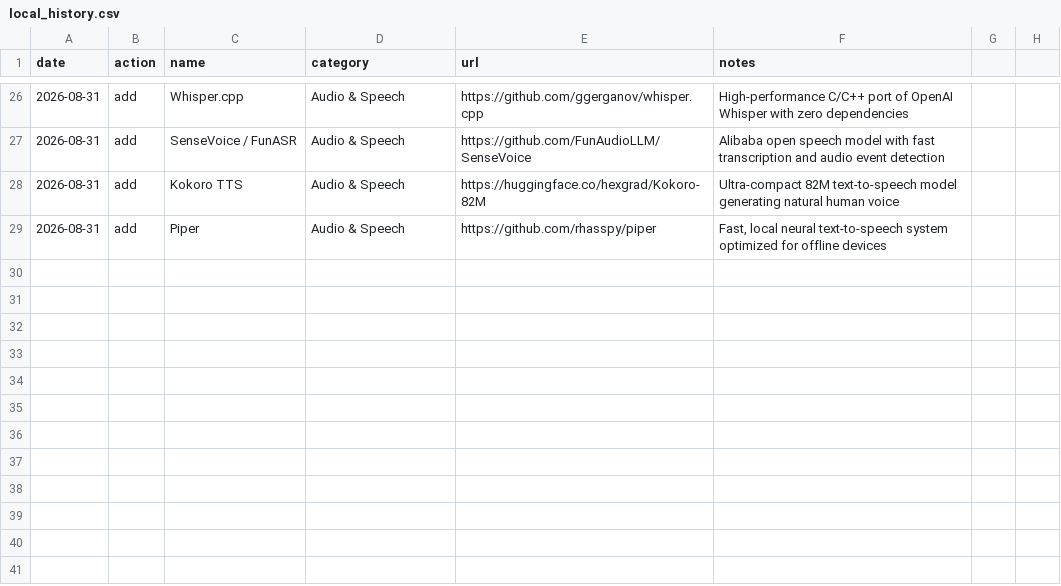
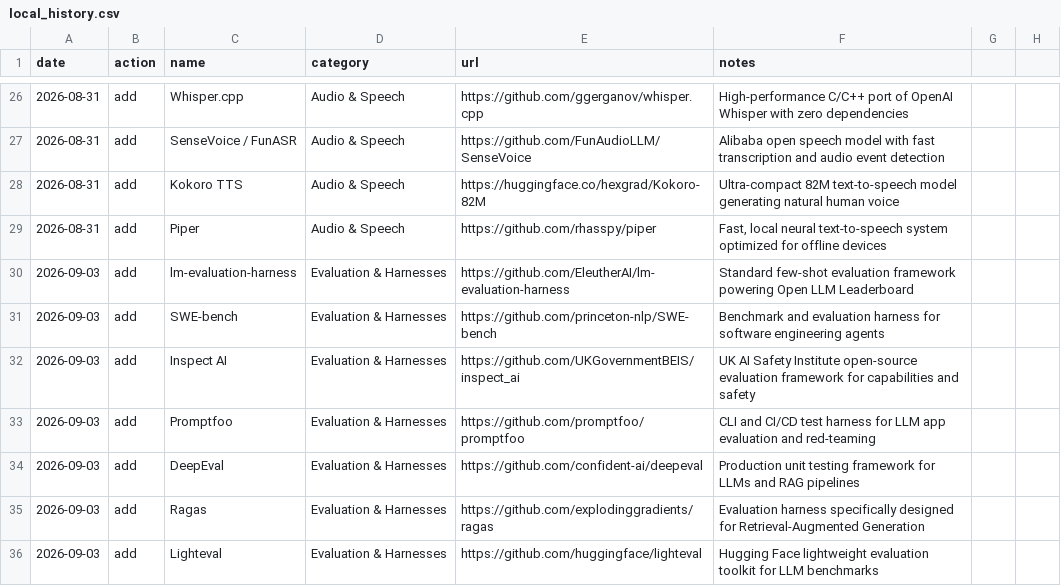
Before and after one commit to chid/free-ai, a CSV file: local_history.csv, drawn as a sheet; only a part is shown, gaps mark what is left out; the diff names each change by its address in the sheet, - before the commit and + after, or states it on an @@ line.

```diff
--- a/local_history.csv
+++ b/local_history.csv
+row 30: 2026-09-03 | add | lm-evaluation-harness | Evaluation & Harnesses | https://github.com/EleutherAI/lm-evaluation-harness | Standard few-shot evaluation framework powering Open LLM Leaderboard
+row 31: 2026-09-03 | add | SWE-bench | Evaluation & Harnesses | https://github.com/princeton-nlp/SWE-bench | Benchmark and evaluation harness for software engineering agents
+row 32: 2026-09-03 | add | Inspect AI | Evaluation & Harnesses | https://github.com/UKGovernmentBEIS/inspect_ai | UK AI Safety Institute open-source evaluation framework for capabilities and safety
+row 33: 2026-09-03 | add | Promptfoo | Evaluation & Harnesses | https://github.com/promptfoo/promptfoo | CLI and CI/CD test harness for LLM app evaluation and red-teaming
+row 34: 2026-09-03 | add | DeepEval | Evaluation & Harnesses | https://github.com/confident-ai/deepeval | Production unit testing framework for LLMs and RAG pipelines
+row 35: 2026-09-03 | add | Ragas | Evaluation & Harnesses | https://github.com/explodinggradients/ragas | Evaluation harness specifically designed for Retrieval-Augmented Generation
+row 36: 2026-09-03 | add | Lighteval | Evaluation & Harnesses | https://github.com/huggingface/lighteval | Hugging Face lightweight evaluation toolkit for LLM benchmarks
```
Also changed, not shown: local_resources.csv, 3 other files.
